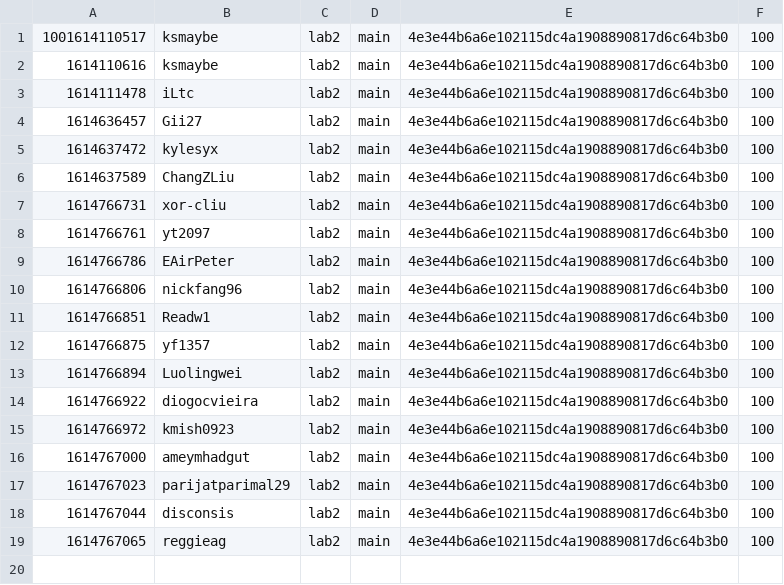
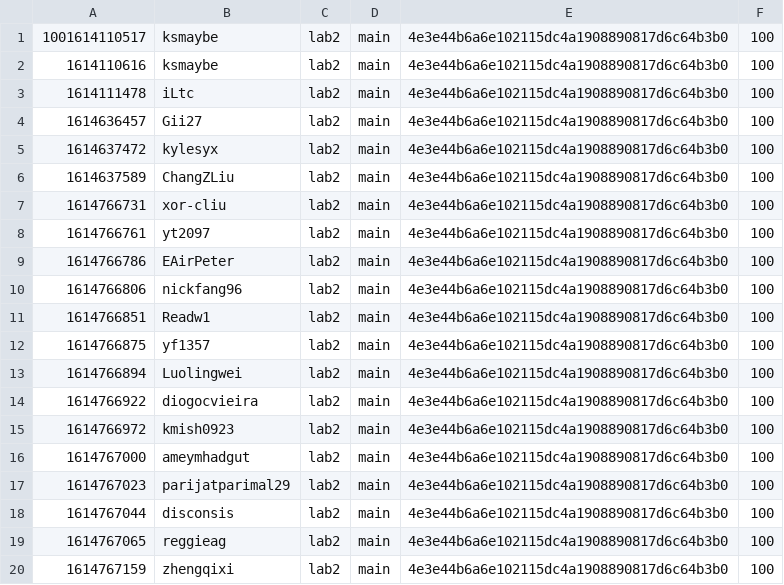
Before and after one commit to nyupcs/pcs-sp21-lab2-scoreboard, a CSV file: score.csv, drawn as a sheet; the diff names each change by its address in the sheet, - before the commit and + after, or states it on an @@ line.

Commit message:
[Score] zhengqixi +100
zhengqixi attacked `main` 4e3e44b6a6e102115dc4a1908890817d6c64b3b0 of lab2

```diff
--- a/score.csv
+++ b/score.csv
+row 20: 1614767159 | zhengqixi | lab2 | main | 4e3e44b6a6e102115dc4a1908890817d6c64b3b0 | 100
```
